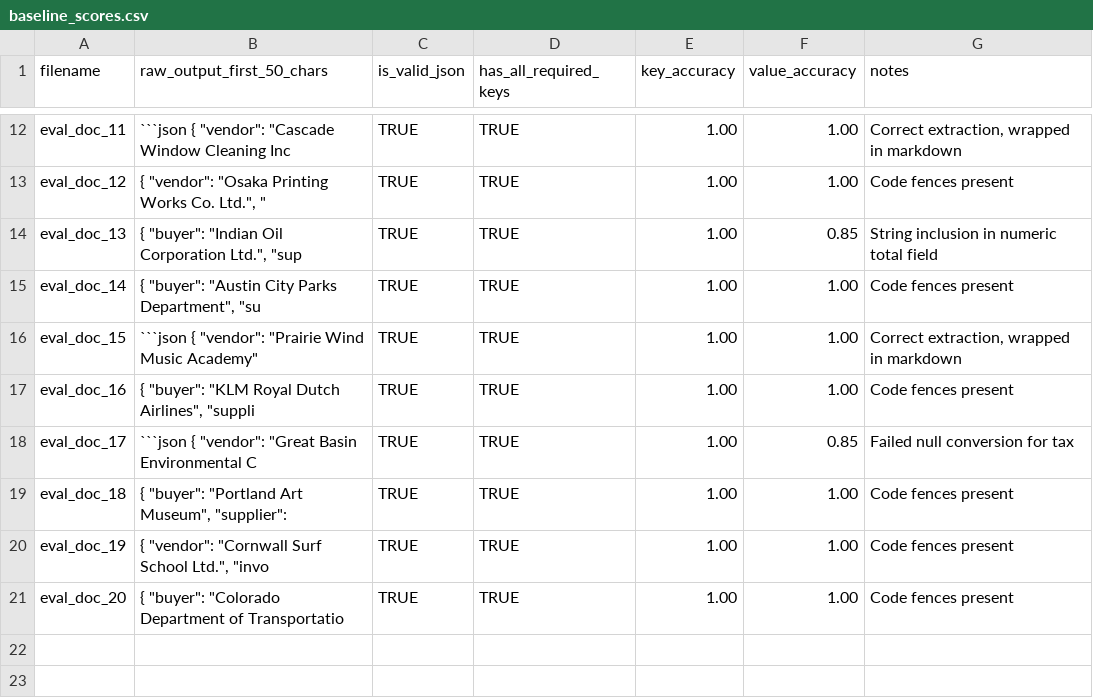
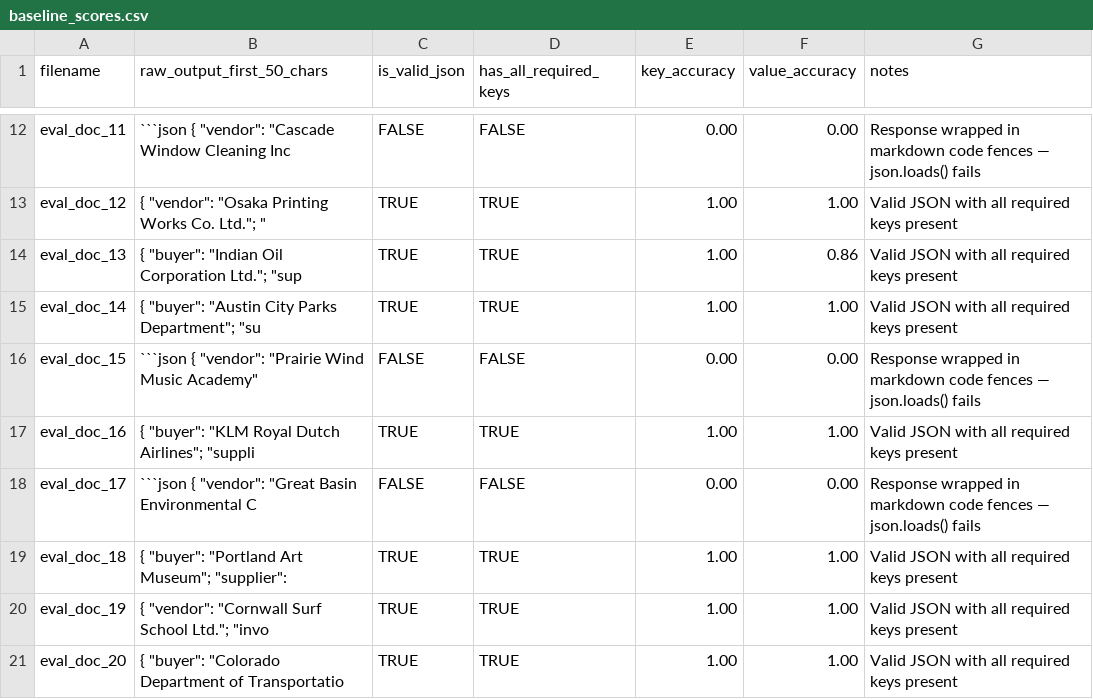
Before and after one commit to Rushikesh-5706/Structured-Output-Fine-Tuning---JSON-Extraction-with-LlamaFactory, a CSV file: eval/baseline_scores.csv, drawn as a sheet; only a part is shown, gaps mark what is left out; the diff covers the shown part only; the diff names each change by its address in the sheet, - before the commit and + after, or states it on an @@ line.

Commit message:
correct baseline JSON parse scoring: fenced responses scored as invalid

```diff
--- a/eval/baseline_scores.csv
+++ b/eval/baseline_scores.csv
-C12 (is_valid_json): TRUE
+C12 (is_valid_json): FALSE
-D12 (has_all_required_keys): TRUE
+D12 (has_all_required_keys): FALSE
-E12 (key_accuracy): 1.00
+E12 (key_accuracy): 0.00
-F12 (value_accuracy): 1.00
+F12 (value_accuracy): 0.00
-G12 (notes): Correct extraction, wrapped in markdown
+G12 (notes): Response wrapped in markdown code fences — json.loads() fails
-B13 (raw_output_first_50_chars): …Works Co. Ltd.", "
+B13 (raw_output_first_50_chars): …Works Co. Ltd."; "
-G13 (notes): Code fences present
+G13 (notes): Valid JSON with all required keys present
-B14 (raw_output_first_50_chars): …Oil Corporation Ltd.", "sup
+B14 (raw_output_first_50_chars): …Oil Corporation Ltd."; "sup
-F14 (value_accuracy): 0.85
+F14 (value_accuracy): 0.86
-G14 (notes): String inclusion in numeric total field
+G14 (notes): Valid JSON with all required keys present
-B15 (raw_output_first_50_chars): …City Parks Department", "su
+B15 (raw_output_first_50_chars): …City Parks Department"; "su
-G15 (notes): Code fences present
+G15 (notes): Valid JSON with all required keys present
-C16 (is_valid_json): TRUE
+C16 (is_valid_json): FALSE
-D16 (has_all_required_keys): TRUE
+D16 (has_all_required_keys): FALSE
-E16 (key_accuracy): 1.00
+E16 (key_accuracy): 0.00
-F16 (value_accuracy): 1.00
+F16 (value_accuracy): 0.00
-G16 (notes): Correct extraction, wrapped in markdown
+G16 (notes): Response wrapped in markdown code fences — json.loads() fails
-B17 (raw_output_first_50_chars): …Royal Dutch Airlines", "suppli
+B17 (raw_output_first_50_chars): …Royal Dutch Airlines"; "suppli
-G17 (notes): Code fences present
+G17 (notes): Valid JSON with all required keys present
-C18 (is_valid_json): TRUE
+C18 (is_valid_json): FALSE
-D18 (has_all_required_keys): TRUE
+D18 (has_all_required_keys): FALSE
-E18 (key_accuracy): 1.00
+E18 (key_accuracy): 0.00
-F18 (value_accuracy): 0.85
+F18 (value_accuracy): 0.00
-G18 (notes): Failed null conversion for tax
+G18 (notes): Response wrapped in markdown code fences — json.loads() fails
-B19 (raw_output_first_50_chars): { "buyer": "Portland Art Museum", "supplier":
+B19 (raw_output_first_50_chars): { "buyer": "Portland Art Museum"; "supplier":
-G19:G21 (notes): Code fences present
+G19:G21 (notes): Valid JSON with all required keys present
-B20 (raw_output_first_50_chars): …Surf School Ltd.", "invo
+B20 (raw_output_first_50_chars): …Surf School Ltd."; "invo
```
Also changed, not shown: 38 edited cells elsewhere in this file.
